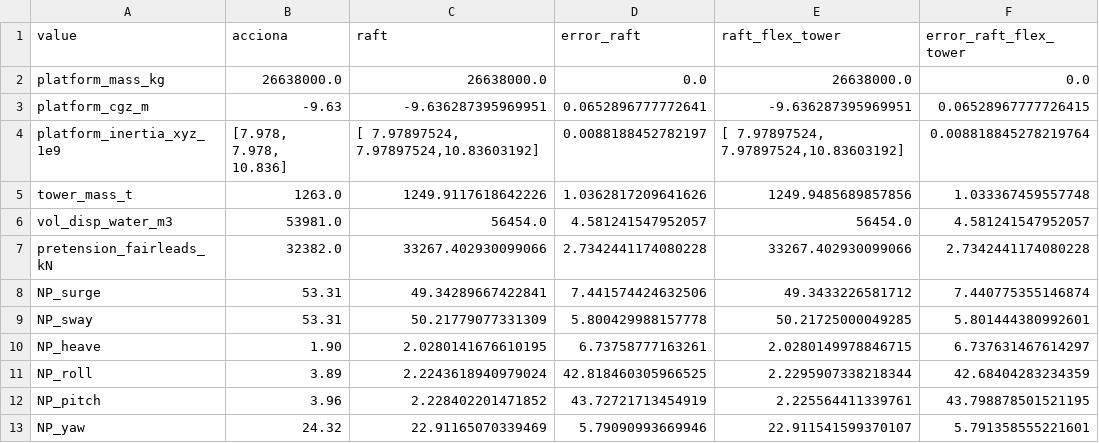
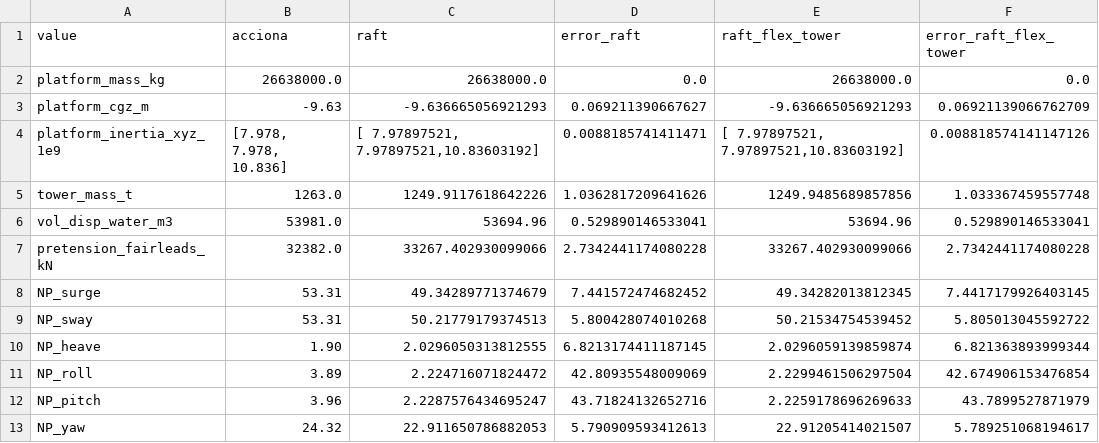
Before and after one commit to ibrahim-hanif/WEIS, a CSV file: examples/04_frequency_domain_analysis_design/M4W_00_learn_raft/TLP_Acciona/base_case_verification.csv, drawn as a sheet.

```diff
--- a/examples/04_frequency_domain_analysis_design/M4W_00_learn_raft/TLP_Acciona/base_case_verification.csv
+++ b/examples/04_frequency_domain_analysis_design/M4W_00_learn_raft/TLP_Acciona/base_case_verification.csv
@@ -2,12 +2,12 @@ value,acciona,raft,error_raft,raft_flex_tower,error_raft_flex_tower
 platform_mass_kg,26638000.0,26638000.0,0.0,26638000.0,0.0
-platform_cgz_m,-9.63,-9.636287395969951,0.0652896777772641,-9.636287395969951,0.06528967777726415
-platform_inertia_xyz_1e9,"[7.978, 7.978, 10.836]","[ 7.97897524, 7.97897524,10.83603192]",0.0088188452782197,"[ 7.97897524, 7.97897524,10.83603192]",0.008818845278219764
+platform_cgz_m,-9.63,-9.636665056921293,0.069211390667627,-9.636665056921293,0.06921139066762709
+platform_inertia_xyz_1e9,"[7.978, 7.978, 10.836]","[ 7.97897521, 7.97897521,10.83603192]",0.0088185741411471,"[ 7.97897521, 7.97897521,10.83603192]",0.008818574141147126
 tower_mass_t,1263.0,1249.9117618642226,1.0362817209641626,1249.9485689857856,1.033367459557748
-vol_disp_water_m3,53981.0,56454.0,4.581241547952057,56454.0,4.581241547952057
+vol_disp_water_m3,53981.0,53694.96,0.529890146533041,53694.96,0.529890146533041
 pretension_fairleads_kN,32382.0,33267.402930099066,2.7342441174080228,33267.402930099066,2.7342441174080228
-NP_surge,53.31,49.34289667422841,7.441574424632506,49.3433226581712,7.440775355146874
-NP_sway,53.31,50.21779077331309,5.800429988157778,50.21725000049285,5.801444380992601
-NP_heave,1.90,2.0280141676610195,6.73758777163261,2.0280149978846715,6.737631467614297
-NP_roll,3.89,2.2243618940979024,42.818460305966525,2.2295907338218344,42.68404283234359
-NP_pitch,3.96,2.228402201471852,43.72721713454919,2.225564411339761,43.798878501521195
-NP_yaw,24.32,22.91165070339469,5.79090993669946,22.911541599370107,5.791358555221601
+NP_surge,53.31,49.34289771374679,7.441572474682452,49.34282013812345,7.4417179926403145
+NP_sway,53.31,50.21779179374513,5.800428074010268,50.21534754539452,5.805013045592722
+NP_heave,1.90,2.0296050313812555,6.8213174411187145,2.0296059139859874,6.821363893999344
+NP_roll,3.89,2.224716071824472,42.80935548009069,2.2299461506297504,42.674906153476854
+NP_pitch,3.96,2.2287576434695247,43.71824132652716,2.2259178696269633,43.7899527871979
+NP_yaw,24.32,22.911650786882053,5.790909593412613,22.91205414021507,5.789251068194617
```
Also changed, not shown: 2 other files.
